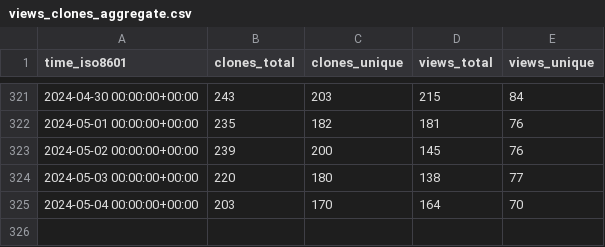
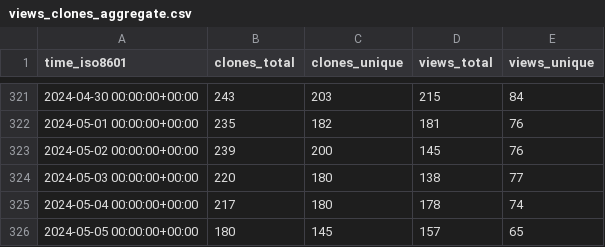
Before and after one commit to vladdoster/.github, a CSV file: zdharma-continuum/zinit/ghrs-data/views_clones_aggregate.csv, drawn as a sheet; only a part is shown, gaps mark what is left out.

```diff
--- a/zdharma-continuum/zinit/ghrs-data/views_clones_aggregate.csv
+++ b/zdharma-continuum/zinit/ghrs-data/views_clones_aggregate.csv
@@ -324,2 +324,3 @@ time_iso8601,clones_total,clones_unique,views_total,views_unique
 2024-05-03 00:00:00+00:00,220,180,138,77
-2024-05-04 00:00:00+00:00,203,170,164,70
+2024-05-04 00:00:00+00:00,217,180,178,74
+2024-05-05 00:00:00+00:00,180,145,157,65
```
Also changed, not shown: 1 other file.
